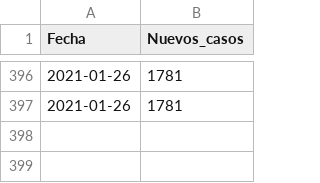
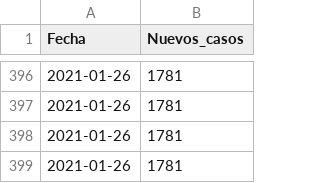
Before and after one commit to joseph78722/monitoreo-Covid-19-Bolivia, a CSV file: data/Nuevos_casos.csv, drawn as a sheet; only a part is shown, gaps mark what is left out.

```diff
--- a/data/Nuevos_casos.csv
+++ b/data/Nuevos_casos.csv
@@ -397 +397,3 @@
 2021-01-26,1781
+2021-01-26,1781
+2021-01-26,1781
```
Also changed, not shown: data/Confirmados.csv, data/Fallecidos.csv, 4 other files.
